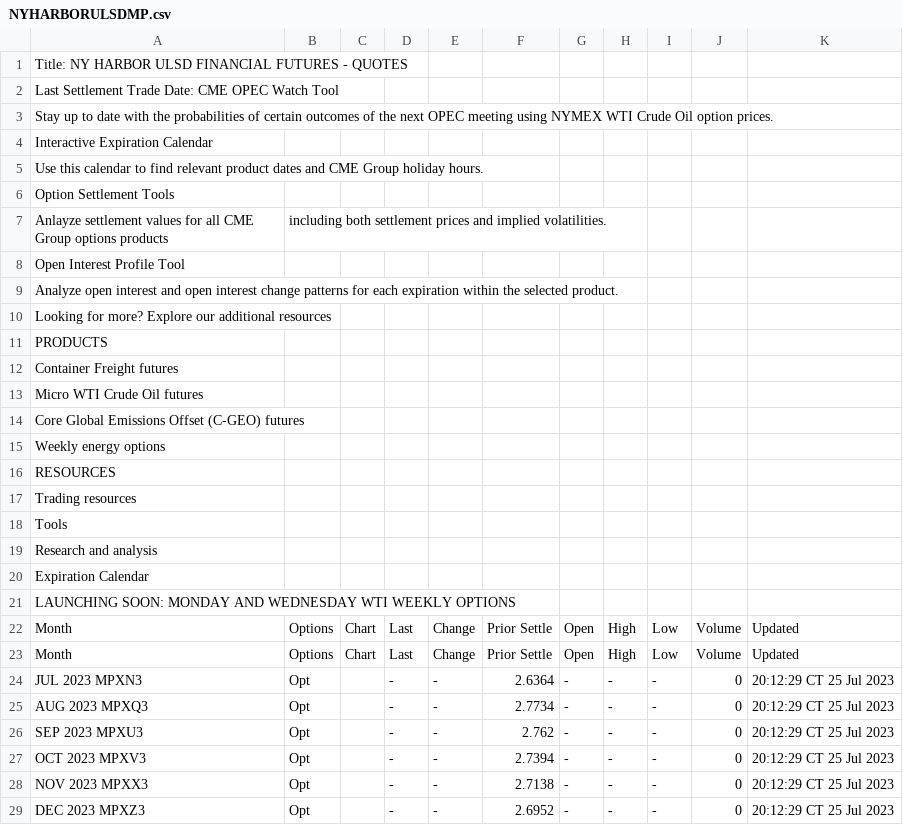
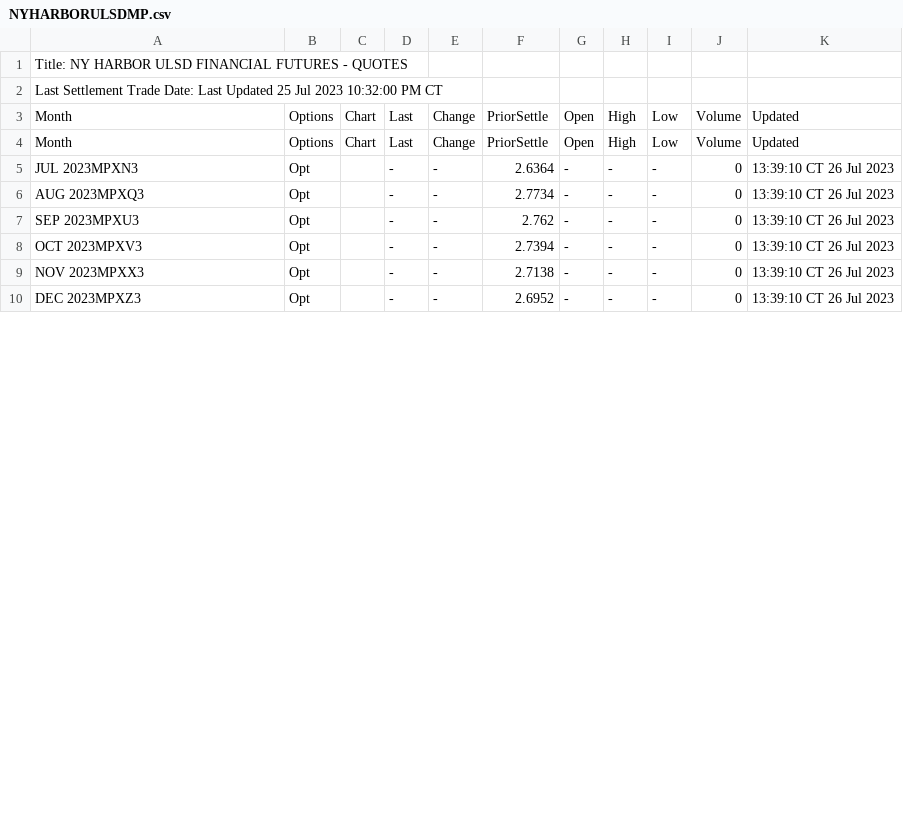
Before and after one commit to GBF-LTD/cmegroup, a CSV file: NYHARBORULSDMP.csv, drawn as a sheet; only a part is shown; the diff covers the shown part only.

Commit message:
update NYHARBORULSDMP.csv

```diff
--- a/NYHARBORULSDMP.csv
+++ b/NYHARBORULSDMP.csv
@@ -1,29 +1,10 @@
 Title: NY HARBOR ULSD FINANCIAL FUTURES - QUOTES
-Last Settlement Trade Date: CME OPEC Watch Tool
-Stay up to date with the probabilities of certain outcomes of the next OPEC meeting using NYMEX WTI Crude Oil option prices.
-Interactive Expiration Calendar
-Use this calendar to find relevant product dates and CME Group holiday hours.
-Option Settlement Tools
-Anlayze settlement values for all CME Group options products, including both settlement prices and implied volatilities.
-Open Interest Profile Tool
-Analyze open interest and open interest change patterns for each expiration within the selected product.
-Looking for more? Explore our additional resources
-PRODUCTS
-Container Freight futures
-Micro WTI Crude Oil futures
-Core Global Emissions Offset (C-GEO) futures
-Weekly energy options
-RESOURCES
-Trading resources
-Tools
-Research and analysis
-Expiration Calendar
-LAUNCHING SOON: MONDAY AND WEDNESDAY WTI WEEKLY OPTIONS
-Month,Options,Chart,Last,Change,Prior Settle,Open,High,Low,Volume,Updated
-Month,Options,Chart,Last,Change,Prior Settle,Open,High,Low,Volume,Updated
-JUL 2023 MPXN3,Opt,,-,-,2.6364,-,-,-,0,20:12:29 CT  25 Jul 2023
-AUG 2023 MPXQ3,Opt,,-,-,2.7734,-,-,-,0,20:12:29 CT  25 Jul 2023
-SEP 2023 MPXU3,Opt,,-,-,2.762,-,-,-,0,20:12:29 CT  25 Jul 2023
-OCT 2023 MPXV3,Opt,,-,-,2.7394,-,-,-,0,20:12:29 CT  25 Jul 2023
-NOV 2023 MPXX3,Opt,,-,-,2.7138,-,-,-,0,20:12:29 CT  25 Jul 2023
-DEC 2023 MPXZ3,Opt,,-,-,2.6952,-,-,-,0,20:12:29 CT  25 Jul 2023
+Last Settlement Trade Date: Last Updated 25 Jul 2023 10:32:00 PM CT
+Month,Options,Chart,Last,Change,PriorSettle,Open,High,Low,Volume,Updated
+Month,Options,Chart,Last,Change,PriorSettle,Open,High,Low,Volume,Updated
+JUL 2023MPXN3,Opt,,-,-,2.6364,-,-,-,0,13:39:10 CT 26 Jul 2023
+AUG 2023MPXQ3,Opt,,-,-,2.7734,-,-,-,0,13:39:10 CT 26 Jul 2023
+SEP 2023MPXU3,Opt,,-,-,2.762,-,-,-,0,13:39:10 CT 26 Jul 2023
+OCT 2023MPXV3,Opt,,-,-,2.7394,-,-,-,0,13:39:10 CT 26 Jul 2023
+NOV 2023MPXX3,Opt,,-,-,2.7138,-,-,-,0,13:39:10 CT 26 Jul 2023
+DEC 2023MPXZ3,Opt,,-,-,2.6952,-,-,-,0,13:39:10 CT 26 Jul 2023
```
Also changed, not shown: 72 edited cells elsewhere in this file.
